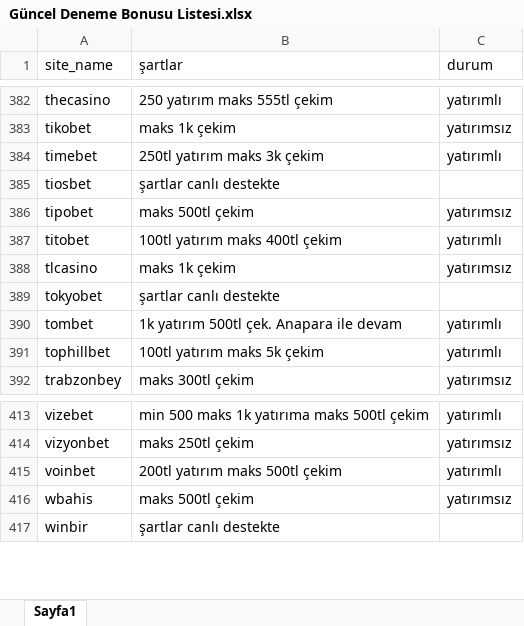
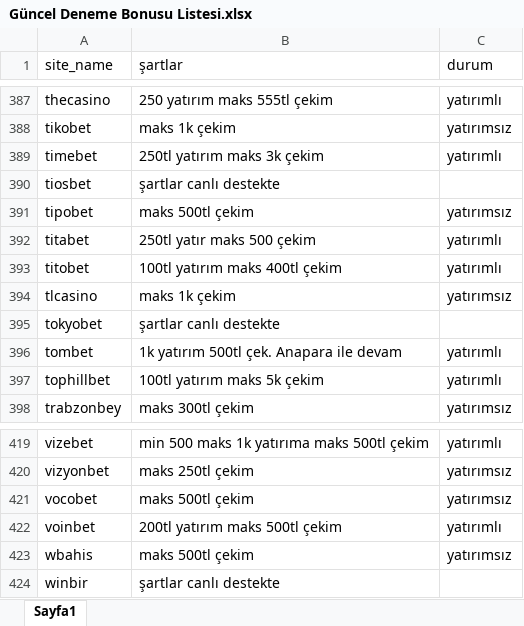
Before and after one commit to betoogle/betoogle_landing_page, an Excel workbook: assets/Güncel Deneme Bonusu Listesi.xlsx, sheet Sayfa1, drawn as a sheet; only a part is shown, gaps mark what is left out; values as stored, in another font and other column widths than the file's, no borders; conditional formats not drawn; the diff covers the shown part only; the diff names each change by its address in the sheet, - before the commit and + after, or states it on an @@ line.

```diff
--- a/assets/Güncel Deneme Bonusu Listesi.xlsx (sheet Sayfa1)
+++ b/assets/Güncel Deneme Bonusu Listesi.xlsx (sheet Sayfa1)
+row 392: titabet | 250tl yatır maks 500 çekim | yatırımlı
+row 421: vocobet | maks 500tl çekim | yatırımsız
```
Also changed, not shown: 5 added rows elsewhere in this sheet, 2 other files.
